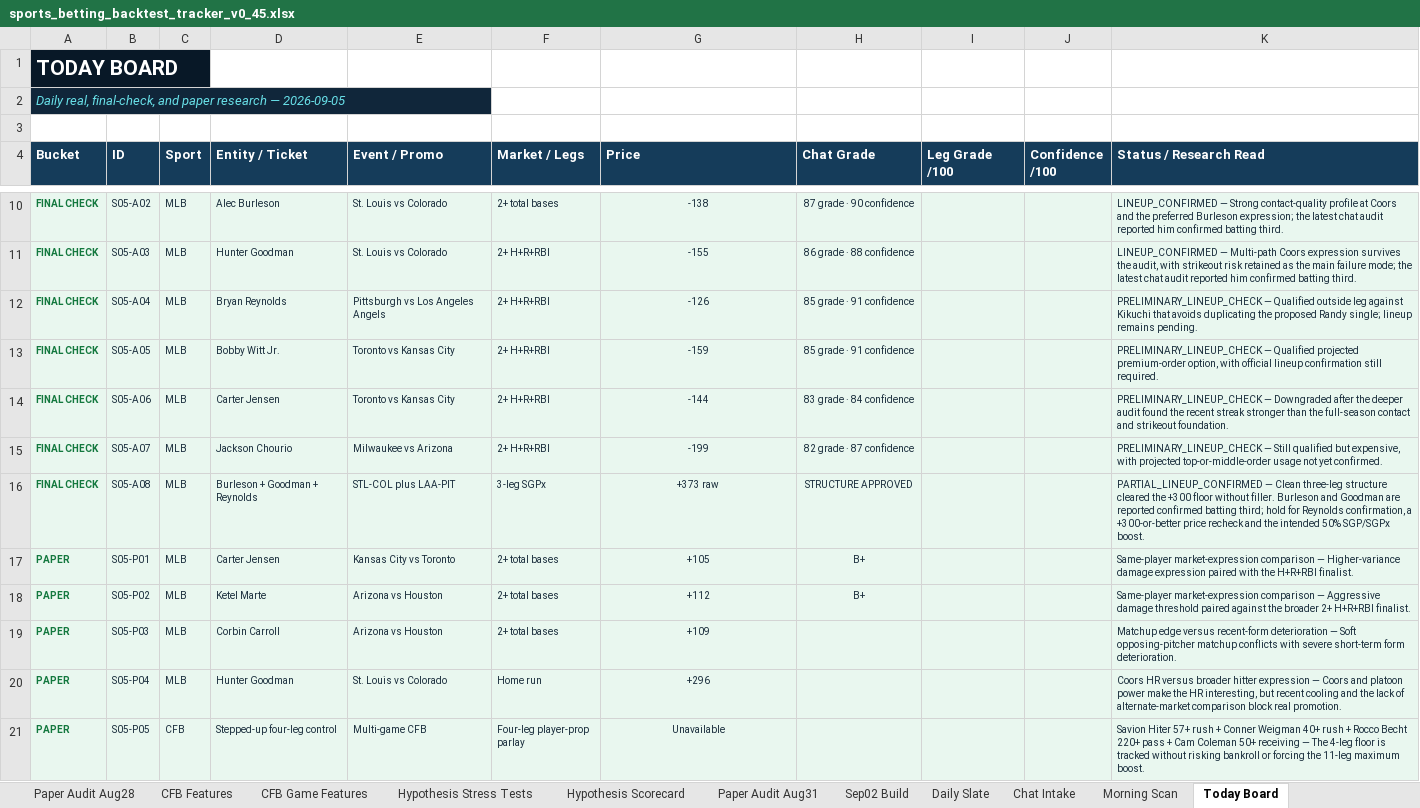
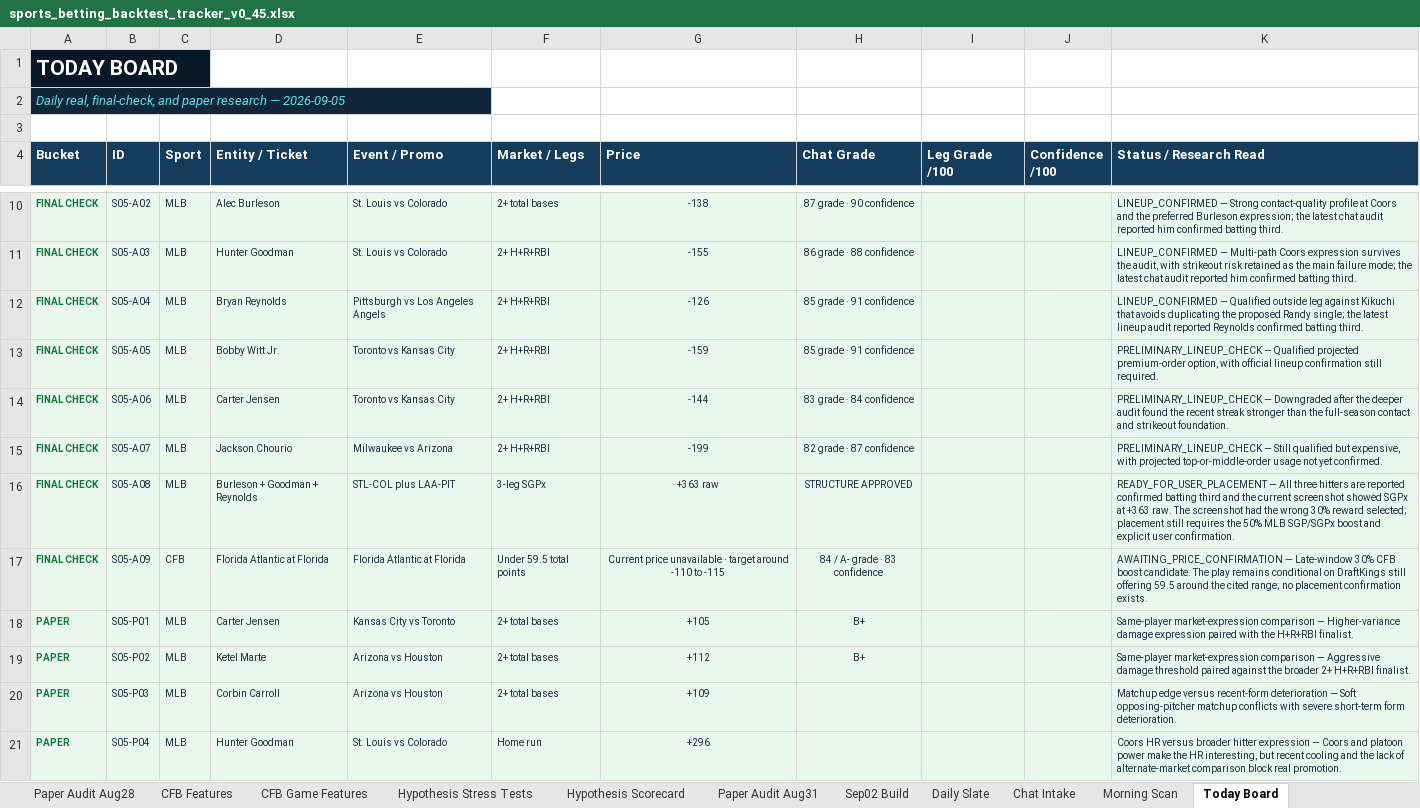
Before and after one commit to KevinKato27/SportsBetting, an Excel workbook: data/imports/sports_betting_backtest_tracker_v0_45.xlsx, sheet Today Board, drawn as a sheet; only a part is shown, gaps mark what is left out; the shorter side is filled out with more unchanged rows; values as stored, in another font and other column widths than the file's, no borders; the diff names each change by its address in the sheet, - before the commit and + after, or states it on an @@ line.

Commit message:
data: settle CFB parlay and clear MLB lineup gate

```diff
--- a/data/imports/sports_betting_backtest_tracker_v0_45.xlsx (sheet Today Board)
+++ b/data/imports/sports_betting_backtest_tracker_v0_45.xlsx (sheet Today Board)
-K12 (Status / Research Read): PRELIMINARY_LINEUP_CHECK — Qualified outside leg against Kikuchi that avoids duplicating the proposed Randy single; lineup remains pending.
+K12 (Status / Research Read): LINEUP_CONFIRMED — Qualified outside leg against Kikuchi that avoids duplicating the proposed Randy single; the latest lineup audit reported Reynolds confirmed batting third.
-G16 (Price): +373 raw
+G16 (Price): +363 raw
-K16 (Status / Research Read): PARTIAL_LINEUP_CONFIRMED — Clean three-leg structure cleared the +300 floor without filler. Burleson and Goodman are reported confirmed batting third; hold for Reynolds confirmation, a +300-or-better price recheck and the intended 50% SGP/SGPx boost.
+K16 (Status / Research Read): READY_FOR_USER_PLACEMENT — All three hitters are reported confirmed batting third and the current screenshot showed SGPx at +363 raw. The screenshot had the wrong 30% reward selected; placement still requires the 50% MLB SGP/SGPx boost and explicit user confirmation.
+row 17: FINAL CHECK | S05-A09 | CFB | Florida Atlantic at Florida | Florida Atlantic at Florida | Under 59.5 total points | Current price unavailable · target around -110 to -115 | 84 / A- grade · 83 confidence |  |  | AWAITING_PRICE_CONFIRMATION — Late-window 30% CFB boost candidate. The play remains conditional on DraftKings still offering 59.5 around the cited range; no placement confirmation exists.
```
Also changed, not shown: sheet Daily Slate, sheet Candidate Log, sheet Ticket Log, charts or pictures, 5 other files.
